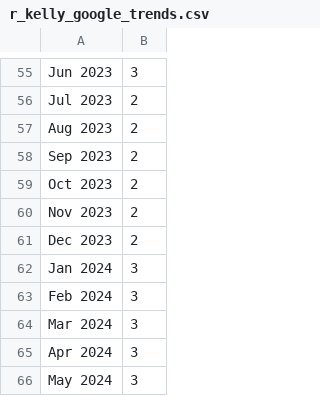
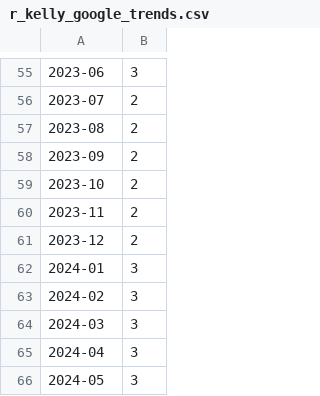
Before and after one commit to tuke307/cancel-culture-impact, a CSV file: data/raw/r_kelly_google_trends.csv, drawn as a sheet; only a part is shown, gaps mark what is left out; the diff covers the shown part only; the diff names each change by its address in the sheet, - before the commit and + after, or states it on an @@ line.

```diff
--- a/data/raw/r_kelly_google_trends.csv
+++ b/data/raw/r_kelly_google_trends.csv
-A55: Jun 2023
+A55: 2023-06
-A56: Jul 2023
+A56: 2023-07
-A57: Aug 2023
+A57: 2023-08
-A58: Sep 2023
+A58: 2023-09
-A59: Oct 2023
+A59: 2023-10
-A60: Nov 2023
+A60: 2023-11
-A61: Dec 2023
+A61: 2023-12
-A62: Jan 2024
+A62: 2024-01
-A63: Feb 2024
+A63: 2024-02
-A64: Mar 2024
+A64: 2024-03
-A65: Apr 2024
+A65: 2024-04
-A66: May 2024
+A66: 2024-05
```
Also changed, not shown: 10 added rows, 10 removed rows and 44 edited cells elsewhere in this file, data/raw/kanye_west_google_trends.csv, data/raw/marilyn_manson_google_trends.csv, 1 other file.
